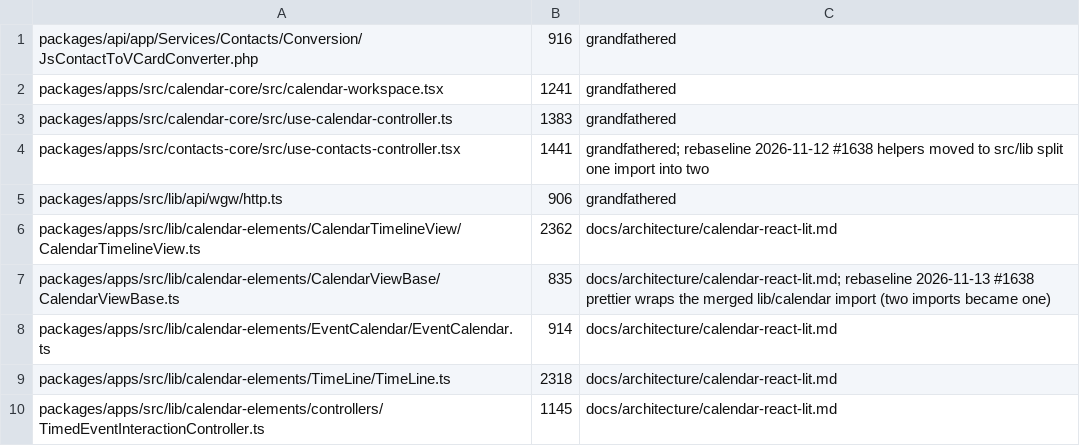
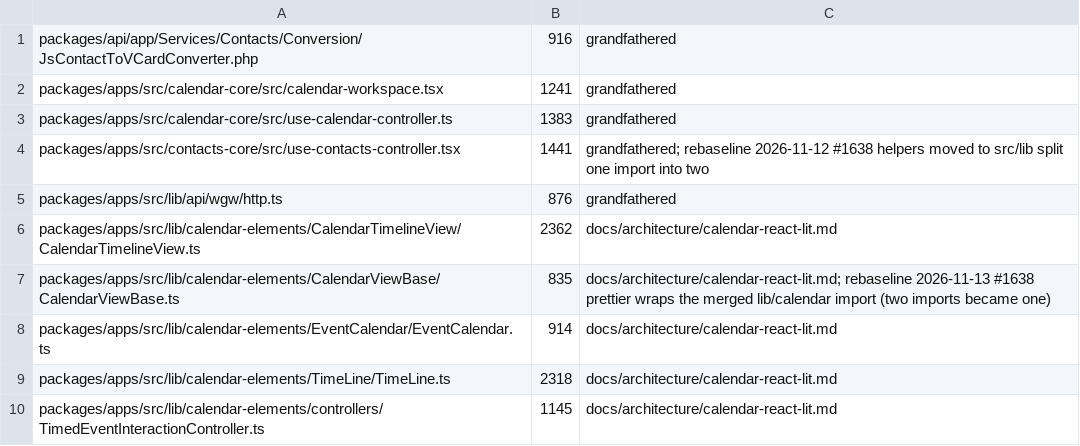
Before and after one commit to WeGotWorkspace/WeGotWorkspace, a TSV file: tools/file-size-baseline.tsv, drawn as a sheet.

Commit message:
refactor(apps): keep http.ts under its size baseline
The principal's merge of /me and settings user moves to
principal-from-account.ts and the two shared reads are built by
createAccountReads, so http.ts shrinks from 906 to 876 lines.

Refs #2321

```diff
--- a/tools/file-size-baseline.tsv
+++ b/tools/file-size-baseline.tsv
@@ -4,3 +4,3 @@ packages/apps/src/calendar-core/src/use-calendar-controller.ts	1383	grandfathere
 packages/apps/src/contacts-core/src/use-contacts-controller.tsx	1441	grandfathered; rebaseline 2026-11-12 #1638 helpers moved to src/lib split one import into two
-packages/apps/src/lib/api/wgw/http.ts	906	grandfathered
+packages/apps/src/lib/api/wgw/http.ts	876	grandfathered
 packages/apps/src/lib/calendar-elements/CalendarTimelineView/CalendarTimelineView.ts	2362	docs/architecture/calendar-react-lit.md
```
Also changed, not shown: 3 other files.
